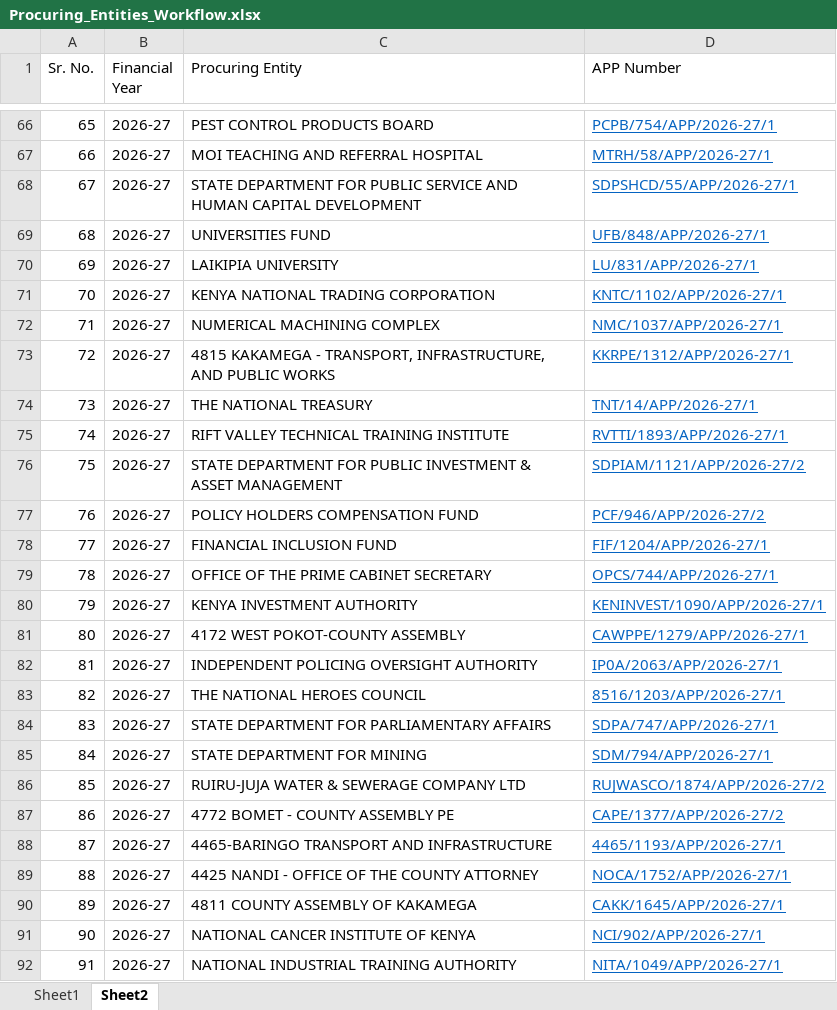
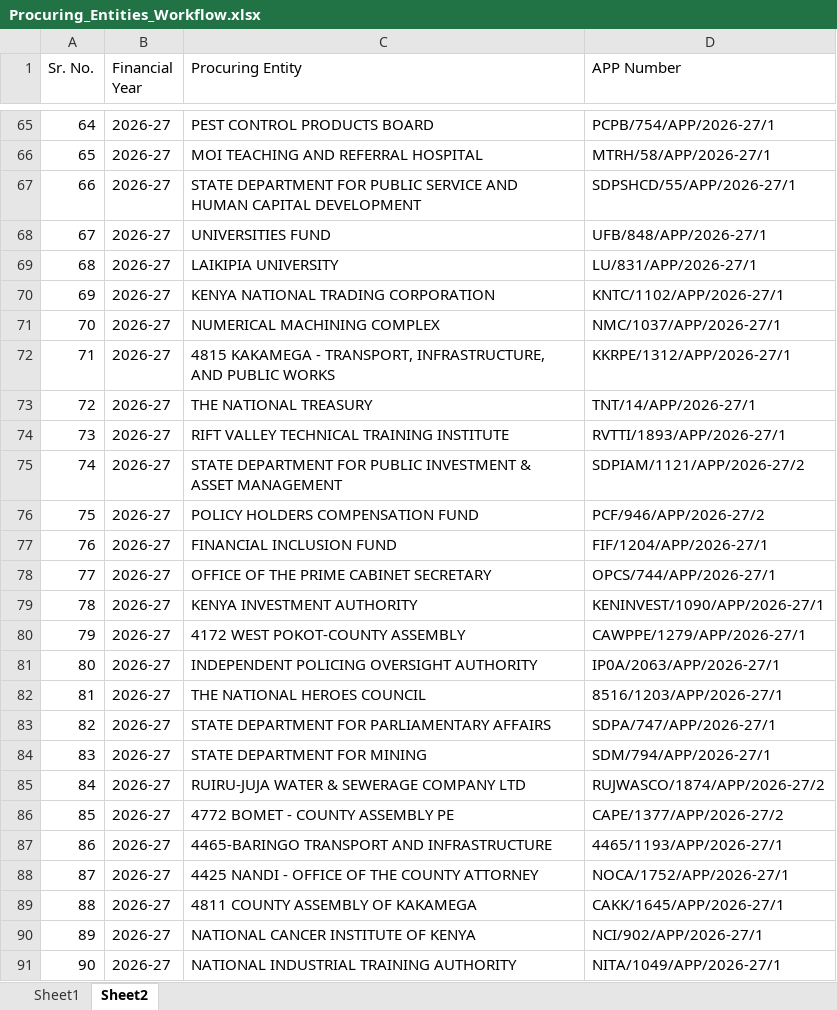
Before and after one commit to notbraison/EGP, an Excel workbook: Procuring_Entities_Workflow.xlsx, sheet Sheet2, drawn as a sheet; only a part is shown, gaps mark what is left out; values as stored, in another font and other column widths than the file's, no borders; addresses are those after the commit; the diff covers the shown part only; the diff names each change by its address in the sheet, - before the commit and + after, or states it on an @@ line.

```diff
--- a/Procuring_Entities_Workflow.xlsx (sheet Sheet2)
+++ b/Procuring_Entities_Workflow.xlsx (sheet Sheet2)
@@ column A (Sr. No.) renumbered between rows 56 and 120 @@
@@ D65:D91 underline: on → off, text colour: #0563C1 → black @@
```
Also changed, not shown: 4 added rows, 1 removed row, 2 edited cells and cell formats elsewhere in this sheet, sheet Sheet1, 5 other files.
